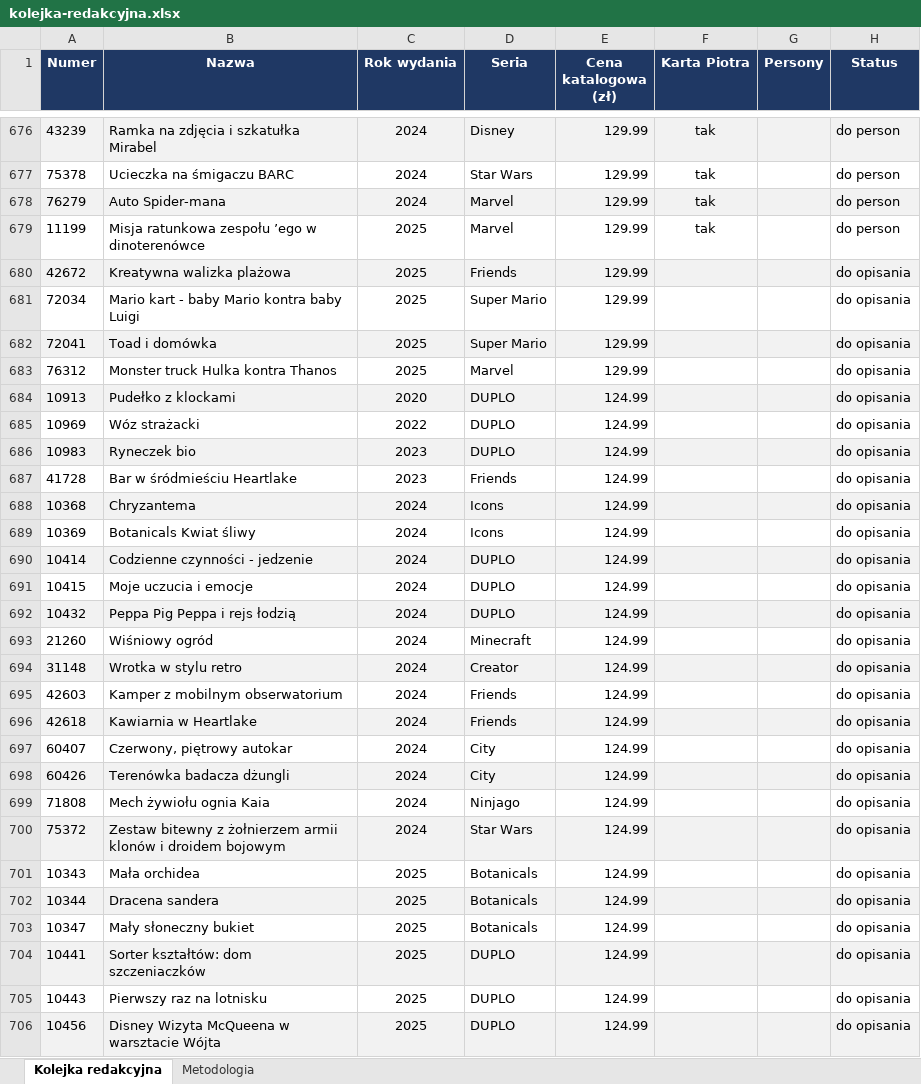
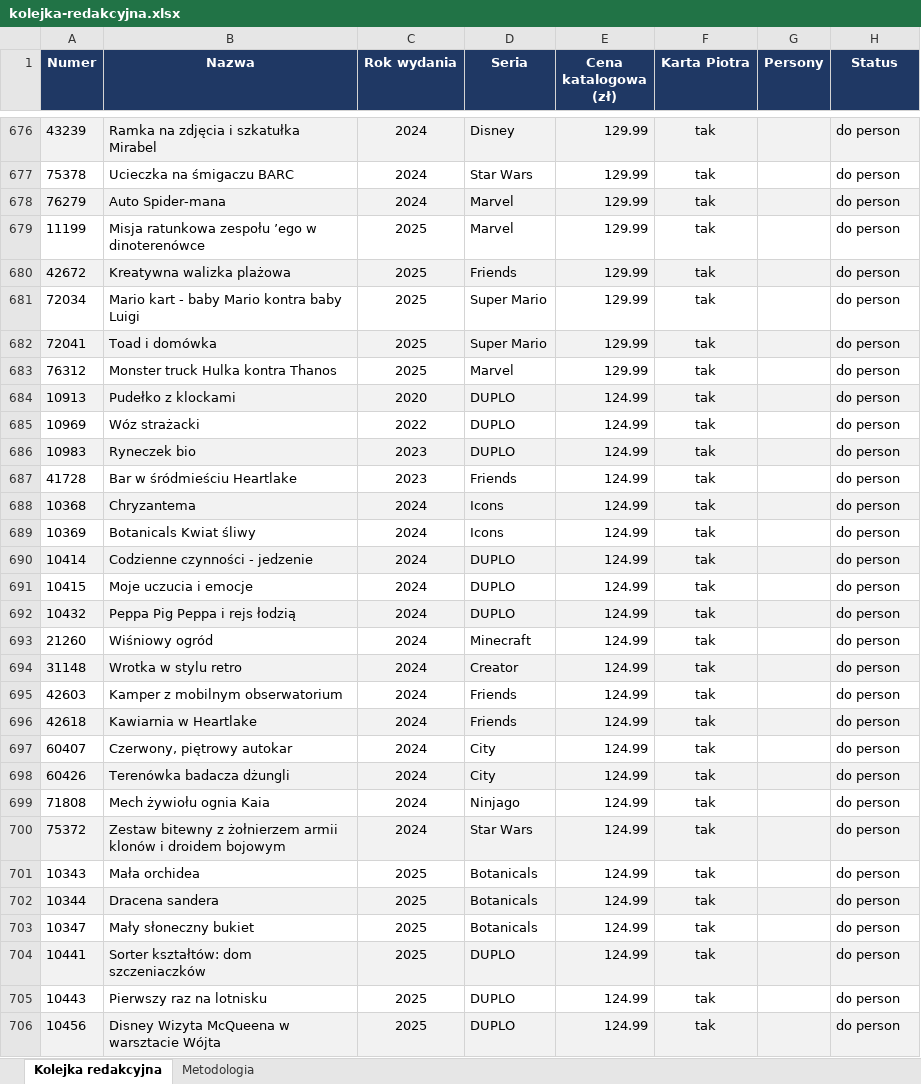
Before and after one commit to MarekDOLEW/blogoklockach, an Excel workbook: materialy/kolejka-redakcyjna.xlsx, sheet Kolejka redakcyjna, drawn as a sheet; only a part is shown, gaps mark what is left out; values as stored, in another font and other column widths than the file's, no borders; the diff covers the shown part only; the diff names each change by its address in the sheet, - before the commit and + after, or states it on an @@ line.

```diff
--- a/materialy/kolejka-redakcyjna.xlsx (sheet Kolejka redakcyjna)
+++ b/materialy/kolejka-redakcyjna.xlsx (sheet Kolejka redakcyjna)
-F680:F706 (Karta Piotra): (empty)
+F680:F706 (Karta Piotra): tak
-H680:H706 (Status): do opisania
+H680:H706 (Status): do person
```
Also changed, not shown: 10 edited cells elsewhere in this sheet, sheet Metodologia, 2 other files.
